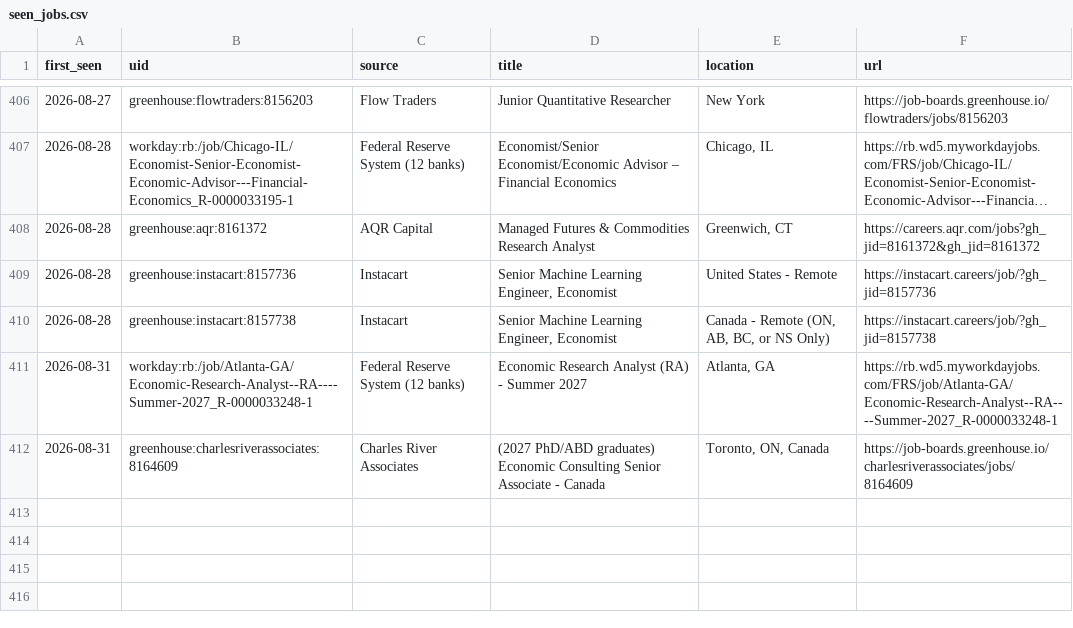
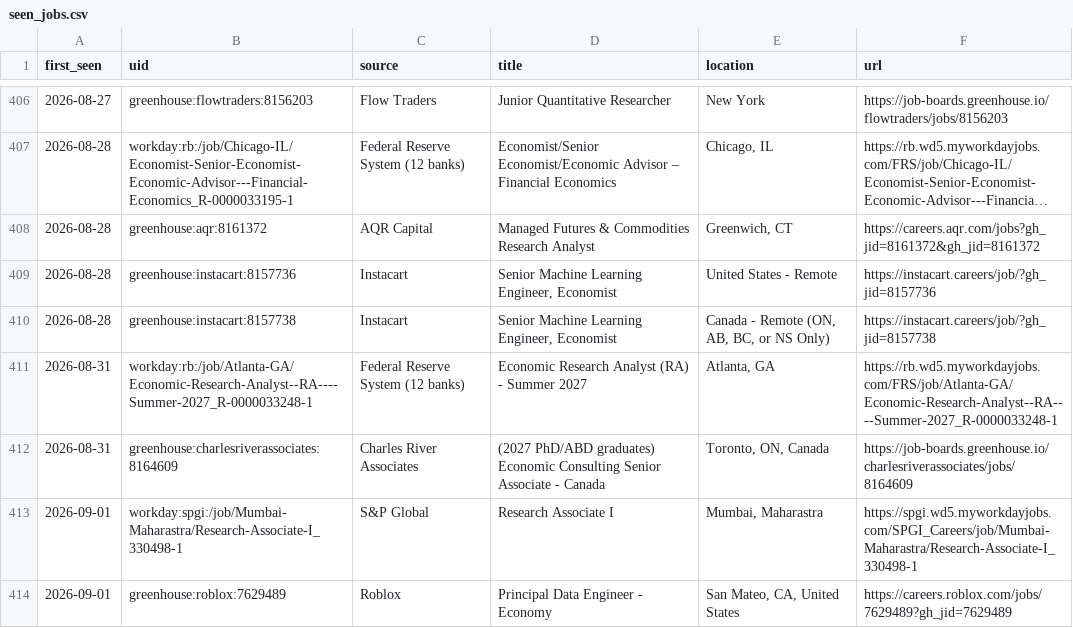
Before and after one commit to giovanniborraccia/job-radar, a CSV file: seen_jobs.csv, drawn as a sheet; only a part is shown, gaps mark what is left out; long unchanged cells end in ….

Commit message:
update state [skip ci]

```diff
--- a/seen_jobs.csv
+++ b/seen_jobs.csv
@@ -412 +412,3 @@ first_seen,uid,source,title,location,url
 2026-08-31,greenhouse:charlesriverassociates:8164609,Charles River Associates,(2027 PhD/ABD graduates) Economic Consulting Senior Associate - Canada,"Toronto, ON, Canada",https://job-boards.greenhouse.io/charlesriverassociates/jobs/8164609
+2026-09-01,workday:spgi:/job/Mumbai-Maharastra/Research-Associate-I_330498-1,S&P Global,Research Associate I,"Mumbai, Maharastra",https://spgi.wd5.myworkdayjobs.com/SPGI_Careers/job/Mumbai-Maharastra/Research-Associate-I_330498-1
+2026-09-01,greenhouse:roblox:7629489,Roblox,Principal Data Engineer - Economy ,"San Mateo, CA, United States",https://careers.roblox.com/jobs/7629489?gh_jid=7629489
```
Also changed, not shown: 1 other file.
